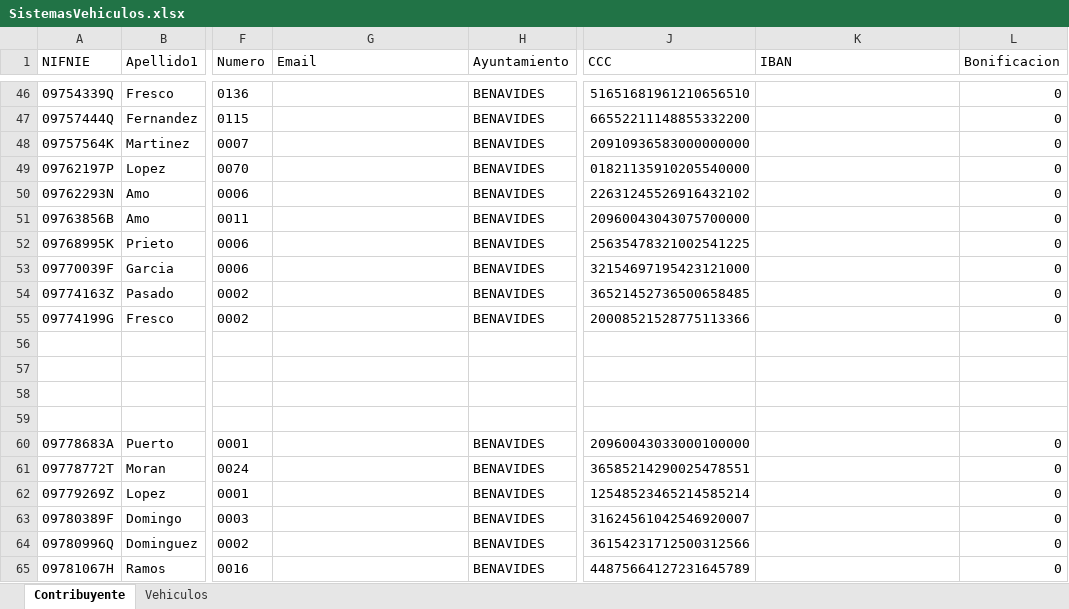
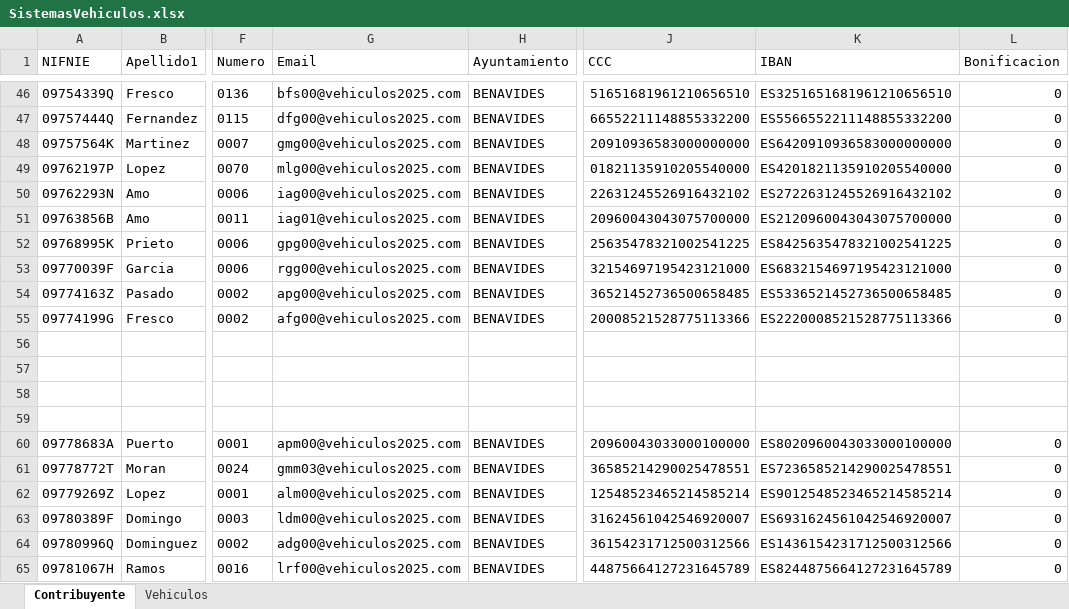
Before and after one commit to Caarriixx/PracticaHibernateSis2, an Excel workbook: resources/SistemasVehiculos.xlsx, sheet Contribuyente, drawn as a sheet; only a part is shown, gaps mark what is left out; values as stored, in another font and other column widths than the file's, no borders; the diff covers the shown part only; the diff names each change by its address in the sheet, - before the commit and + after, or states it on an @@ line.

```diff
--- a/resources/SistemasVehiculos.xlsx (sheet Contribuyente)
+++ b/resources/SistemasVehiculos.xlsx (sheet Contribuyente)
-G46 (Email): (empty)
+G46 (Email): bfs00@vehiculos2025.com
-K46 (IBAN): (empty)
+K46 (IBAN): ES3251651681961210656510
-G47 (Email): (empty)
+G47 (Email): dfg00@vehiculos2025.com
-K47 (IBAN): (empty)
+K47 (IBAN): ES5566552211148855332200
-G48 (Email): (empty)
+G48 (Email): gmg00@vehiculos2025.com
-K48 (IBAN): (empty)
+K48 (IBAN): ES6420910936583000000000
-G49 (Email): (empty)
+G49 (Email): mlg00@vehiculos2025.com
-K49 (IBAN): (empty)
+K49 (IBAN): ES4201821135910205540000
-G50 (Email): (empty)
+G50 (Email): iag00@vehiculos2025.com
-K50 (IBAN): (empty)
+K50 (IBAN): ES2722631245526916432102
-G51 (Email): (empty)
+G51 (Email): iag01@vehiculos2025.com
-K51 (IBAN): (empty)
+K51 (IBAN): ES2120960043043075700000
-G52 (Email): (empty)
+G52 (Email): gpg00@vehiculos2025.com
-K52 (IBAN): (empty)
+K52 (IBAN): ES8425635478321002541225
-G53 (Email): (empty)
+G53 (Email): rgg00@vehiculos2025.com
-K53 (IBAN): (empty)
+K53 (IBAN): ES6832154697195423121000
-G54 (Email): (empty)
+G54 (Email): apg00@vehiculos2025.com
-K54 (IBAN): (empty)
+K54 (IBAN): ES5336521452736500658485
-G55 (Email): (empty)
+G55 (Email): afg00@vehiculos2025.com
-K55 (IBAN): (empty)
+K55 (IBAN): ES2220008521528775113366
-G60 (Email): (empty)
+G60 (Email): apm00@vehiculos2025.com
-K60 (IBAN): (empty)
+K60 (IBAN): ES8020960043033000100000
-G61 (Email): (empty)
+G61 (Email): gmm03@vehiculos2025.com
-K61 (IBAN): (empty)
+K61 (IBAN): ES7236585214290025478551
-G62 (Email): (empty)
+G62 (Email): alm00@vehiculos2025.com
-K62 (IBAN): (empty)
+K62 (IBAN): ES9012548523465214585214
-G63 (Email): (empty)
+G63 (Email): ldm00@vehiculos2025.com
-K63 (IBAN): (empty)
+K63 (IBAN): ES6931624561042546920007
-G64 (Email): (empty)
+G64 (Email): adg00@vehiculos2025.com
-K64 (IBAN): (empty)
+K64 (IBAN): ES1436154231712500312566
-G65 (Email): (empty)
+G65 (Email): lrf00@vehiculos2025.com
-K65 (IBAN): (empty)
+K65 (IBAN): ES8244875664127231645789
```
Also changed, not shown: 144 edited cells elsewhere in this sheet, 5 other files.
